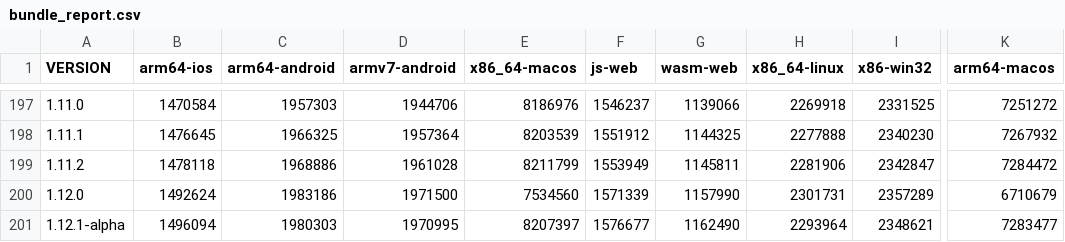
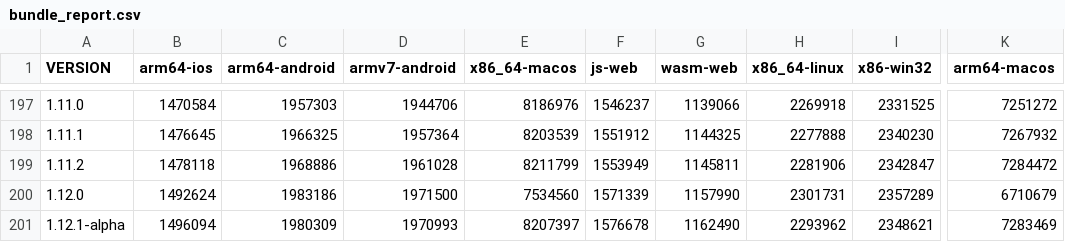
Before and after one commit to defold/build-size, a CSV file: bundle_report.csv, drawn as a sheet; only a part is shown, gaps mark what is left out; the diff names each change by its address in the sheet, - before the commit and + after, or states it on an @@ line.

Commit message:
Generated new size report and graph [skip ci]

```diff
--- a/bundle_report.csv
+++ b/bundle_report.csv
-C201 (arm64-android): 1980303
+C201 (arm64-android): 1980309
-D201 (armv7-android): 1970995
+D201 (armv7-android): 1970993
-F201 (js-web): 1576677
+F201 (js-web): 1576678
-H201 (x86_64-linux): 2293964
+H201 (x86_64-linux): 2293962
-K201 (arm64-macos): 7283477
+K201 (arm64-macos): 7283469
```
Also changed, not shown: engine_report.csv, 4 other files.
